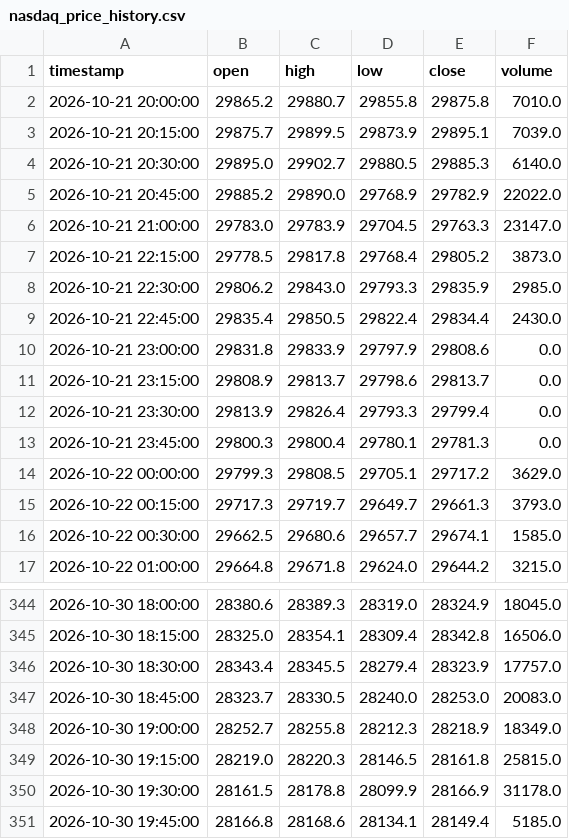
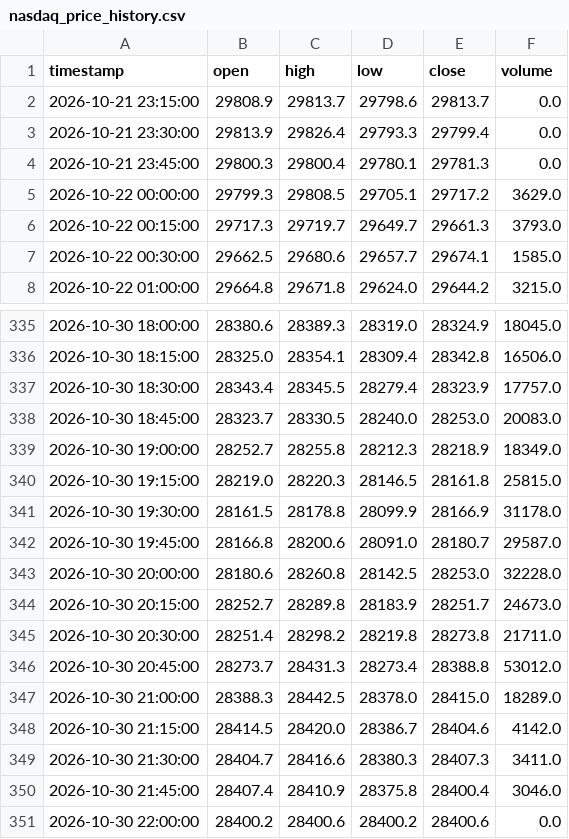
Before and after one commit to SASCilore/jarvistradelikeaboss, a CSV file: state/nasdaq_price_history.csv, drawn as a sheet; only a part is shown, gaps mark what is left out.

```diff
--- a/state/nasdaq_price_history.csv
+++ b/state/nasdaq_price_history.csv
@@ -1,11 +1,2 @@
 timestamp,open,high,low,close,volume
-2026-10-21 20:00:00,29865.2,29880.7,29855.8,29875.8,7010.0
-2026-10-21 20:15:00,29875.7,29899.5,29873.9,29895.1,7039.0
-2026-10-21 20:30:00,29895.0,29902.7,29880.5,29885.3,6140.0
-2026-10-21 20:45:00,29885.2,29890.0,29768.9,29782.9,22022.0
-2026-10-21 21:00:00,29783.0,29783.9,29704.5,29763.3,23147.0
-2026-10-21 22:15:00,29778.5,29817.8,29768.4,29805.2,3873.0
-2026-10-21 22:30:00,29806.2,29843.0,29793.3,29835.9,2985.0
-2026-10-21 22:45:00,29835.4,29850.5,29822.4,29834.4,2430.0
-2026-10-21 23:00:00,29831.8,29833.9,29797.9,29808.6,0.0
 2026-10-21 23:15:00,29808.9,29813.7,29798.6,29813.7,0.0
@@ -350,2 +341,11 @@ timestamp,open,high,low,close,volume
 2026-10-30 19:30:00,28161.5,28178.8,28099.9,28166.9,31178.0
-2026-10-30 19:45:00,28166.8,28168.6,28134.1,28149.4,5185.0
+2026-10-30 19:45:00,28166.8,28200.6,28091.0,28180.7,29587.0
+2026-10-30 20:00:00,28180.6,28260.8,28142.5,28253.0,32228.0
+2026-10-30 20:15:00,28252.7,28289.8,28183.9,28251.7,24673.0
+2026-10-30 20:30:00,28251.4,28298.2,28219.8,28273.8,21711.0
+2026-10-30 20:45:00,28273.7,28431.3,28273.4,28388.8,53012.0
+2026-10-30 21:00:00,28388.3,28442.5,28378.0,28415.0,18289.0
+2026-10-30 21:15:00,28414.5,28420.0,28386.7,28404.6,4142.0
+2026-10-30 21:30:00,28404.7,28416.6,28380.3,28407.3,3411.0
+2026-10-30 21:45:00,28407.4,28410.9,28375.8,28400.4,3046.0
+2026-10-30 22:00:00,28400.2,28400.6,28400.2,28400.6,0.0
```
Also changed, not shown: state/nasdaq_daily_history.csv, state/nasdaq_equity_history.csv, 1 other file.
